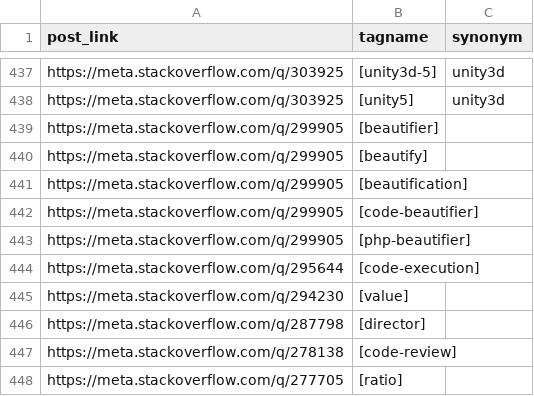
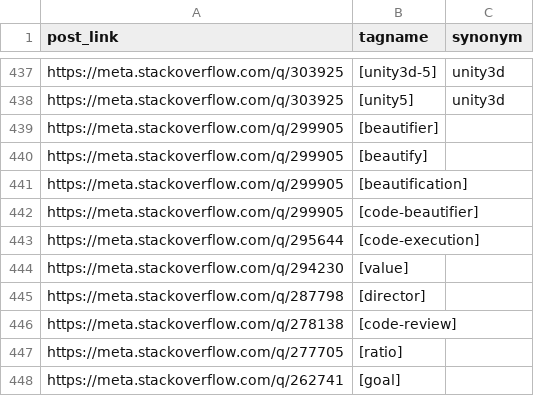
Before and after one commit to SOBotics/Tagdor, a CSV file: SplitTags.csv, drawn as a sheet; only a part is shown, gaps mark what is left out; the shorter side is filled out with more unchanged rows; the diff names each change by its address in the sheet, - before the commit and + after, or states it on an @@ line.

Commit message:
Removed php-beautifier

```diff
--- a/SplitTags.csv
+++ b/SplitTags.csv
-row 443: https://meta.stackoverflow.com/q/299905 | [php-beautifier]
```
Also changed, not shown: StatusCompletedBurninateRequests.csv.
